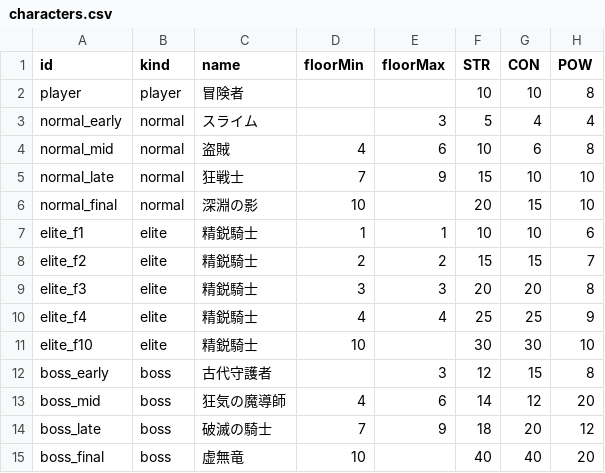
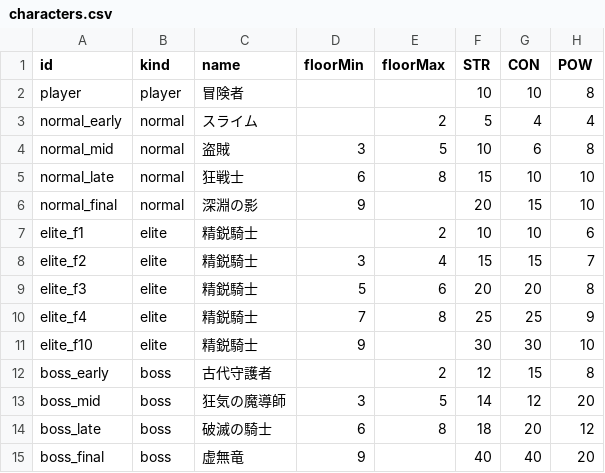
Before and after one commit to TTanakaTT/my-logue, a CSV file: src/lib/data/consts/characters.csv, drawn as a sheet; only a part is shown; the diff names each change by its address in the sheet, - before the commit and + after, or states it on an @@ line.

```diff
--- a/src/lib/data/consts/characters.csv
+++ b/src/lib/data/consts/characters.csv
-E3 (floorMax): 3
+E3 (floorMax): 2
-D4 (floorMin): 4
+D4 (floorMin): 3
-E4 (floorMax): 6
+E4 (floorMax): 5
-D5 (floorMin): 7
+D5 (floorMin): 6
-E5 (floorMax): 9
+E5 (floorMax): 8
-D6 (floorMin): 10
+D6 (floorMin): 9
-D7 (floorMin): 1
+D7 (floorMin): (empty)
-E7 (floorMax): 1
+E7 (floorMax): 2
-D8 (floorMin): 2
+D8 (floorMin): 3
-E8 (floorMax): 2
+E8 (floorMax): 4
-D9 (floorMin): 3
+D9 (floorMin): 5
-E9 (floorMax): 3
+E9 (floorMax): 6
-D10 (floorMin): 4
+D10 (floorMin): 7
-E10 (floorMax): 4
+E10 (floorMax): 8
-D11 (floorMin): 10
+D11 (floorMin): 9
-E12 (floorMax): 3
+E12 (floorMax): 2
-D13 (floorMin): 4
+D13 (floorMin): 3
-E13 (floorMax): 6
+E13 (floorMax): 5
-D14 (floorMin): 7
+D14 (floorMin): 6
-E14 (floorMax): 9
+E14 (floorMax): 8
-D15 (floorMin): 10
+D15 (floorMin): 9
```
Also changed, not shown: src/lib/data/consts/mineral.csv, 2 other files.
